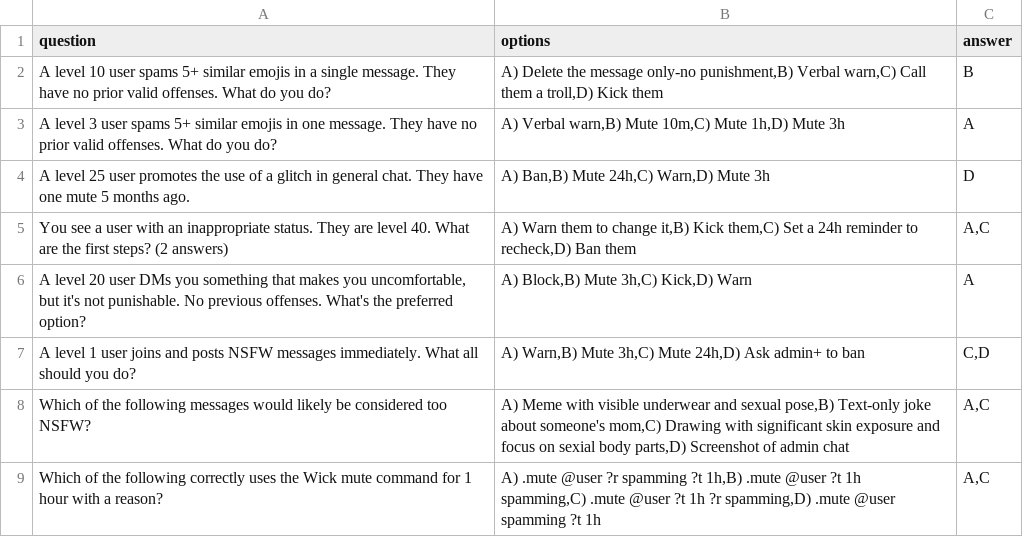
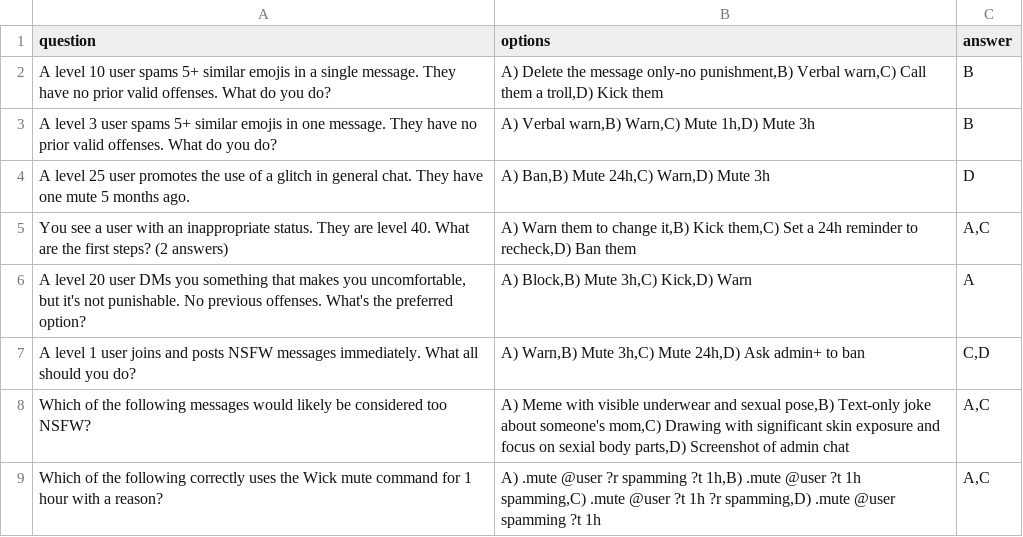
Before and after one commit to shininglegend/alphawolfie, a CSV file: Trial_Moderator_Quiz.csv, drawn as a sheet; only a part is shown.

```diff
--- a/Trial_Moderator_Quiz.csv
+++ b/Trial_Moderator_Quiz.csv
@@ -2,3 +2,3 @@ question,options,answer
 A level 10 user spams 5+ similar emojis in a single message. They have no prior valid offenses. What do you do?,"A) Delete the message only-no punishment,B) Verbal warn,C) Call them a troll,D) Kick them",B
-A level 3 user spams 5+ similar emojis in one message. They have no prior valid offenses. What do you do?,"A) Verbal warn,B) Mute 10m,C) Mute 1h,D) Mute 3h",A
+A level 3 user spams 5+ similar emojis in one message. They have no prior valid offenses. What do you do?,"A) Verbal warn,B) Warn,C) Mute 1h,D) Mute 3h",B
 A level 25 user promotes the use of a glitch in general chat. They have one mute 5 months ago.,"A) Ban,B) Mute 24h,C) Warn,D) Mute 3h",D
```
Also changed, not shown: 13 other files.
